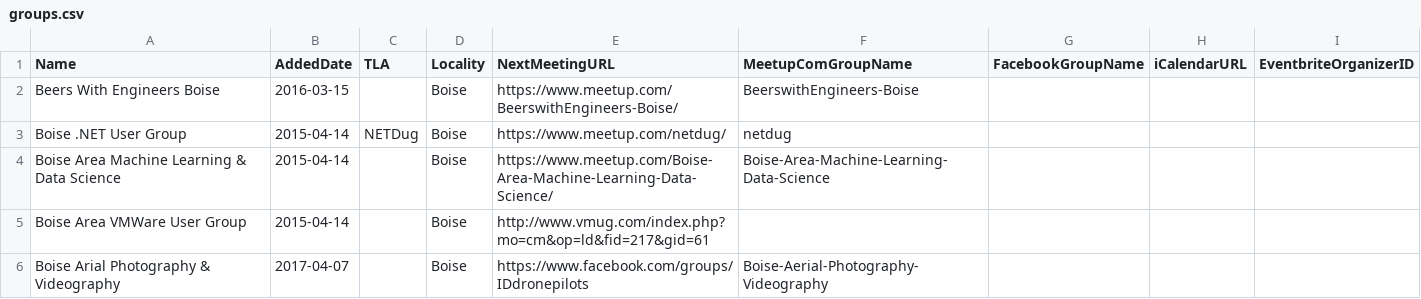
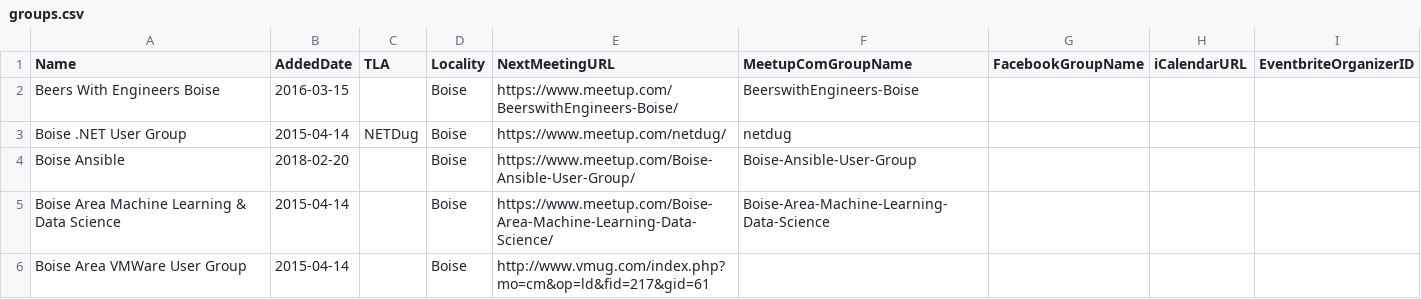
Before and after one commit to rationalagents/gemstateio-groups, a CSV file: groups.csv, drawn as a sheet; only a part is shown; the shorter side is filled out with more unchanged rows; the diff names each change by its address in the sheet, - before the commit and + after, or states it on an @@ line.

Commit message:
Add Boise Ansible (User Group)

```diff
--- a/groups.csv
+++ b/groups.csv
+row 4: Boise Ansible | 2018-02-20 |  | Boise | https://www.meetup.com/Boise-Ansible-User-Group/ | Boise-Ansible-User-Group
```
